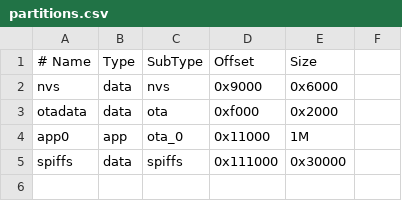
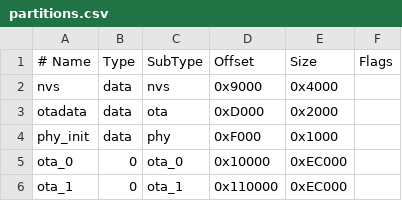
Before and after one commit to Yassine-Hattay/Esp-12-tracker, a CSV file: partitions.csv, drawn as a sheet.

```diff
--- a/partitions.csv
+++ b/partitions.csv
@@ -1,5 +1,6 @@
-# Name    , Type , SubType , Offset   , Size
-nvs       , data , nvs     , 0x9000   , 0x6000
-otadata   , data , ota     , 0xf000   , 0x2000
-app0      , app  , ota_0   , 0x11000  , 1M
-spiffs    , data , spiffs  , 0x111000 , 0x30000
+# Name,   Type, SubType, Offset,   Size, Flags
+nvs,      data, nvs,     0x9000,  0x4000
+otadata,  data, ota,     0xD000,  0x2000
+phy_init, data, phy,     0xF000,  0x1000
+ota_0,    0,    ota_0,   0x10000, 0xEC000
+ota_1,    0,    ota_1,   0x110000,0xEC000
```
Also changed, not shown: 15 other files.
